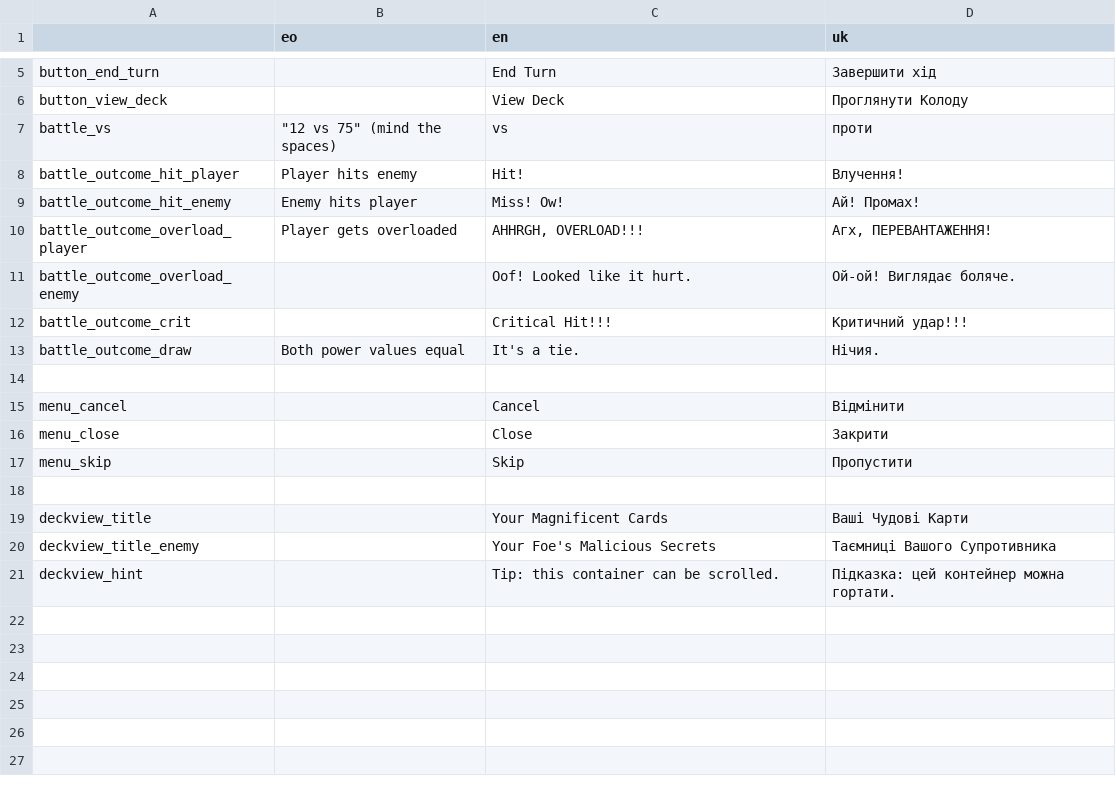
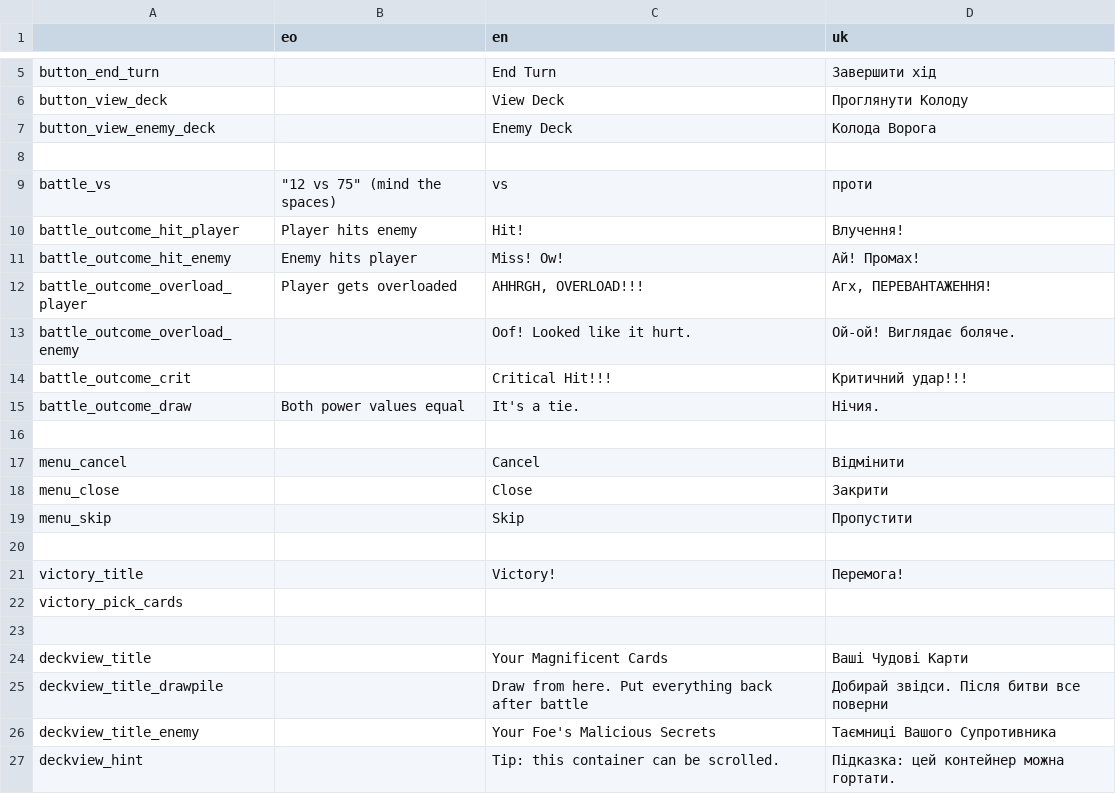
Before and after one commit to don-tnowe/Magijack, a CSV file: assets/translations/all.csv, drawn as a sheet; only a part is shown, gaps mark what is left out; the diff names each change by its address in the sheet, - before the commit and + after, or states it on an @@ line.

Commit message:
Separate deck view button

```diff
--- a/assets/translations/all.csv
+++ b/assets/translations/all.csv
+row 7: button_view_enemy_deck |  | Enemy Deck | Колода Ворога
+row 8: (empty)
+row 21: victory_title |  | Victory! | Перемога!
+row 22: victory_pick_cards
+row 23: (empty)
+row 25: deckview_title_drawpile |  | Draw from here. Put everything back after battle | Добирай звідси. Після битви все поверни
```
Also changed, not shown: 9 other files.
